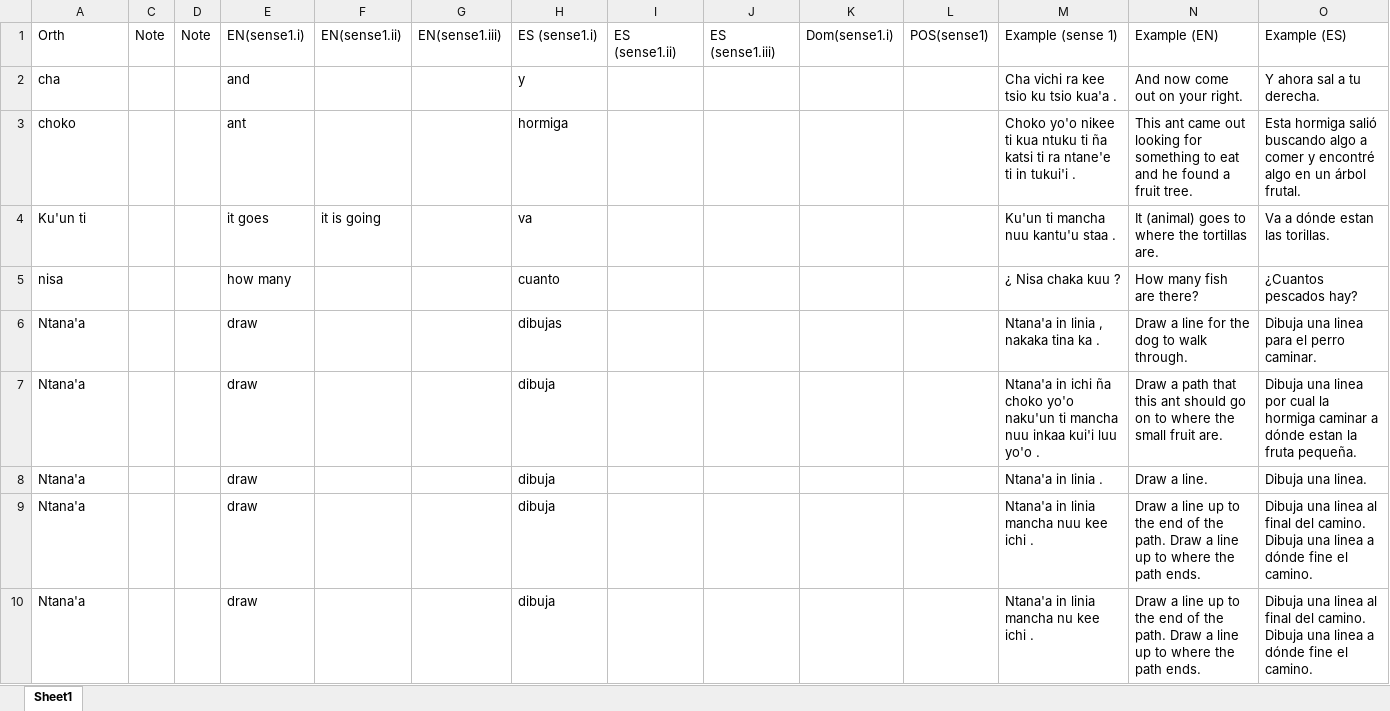
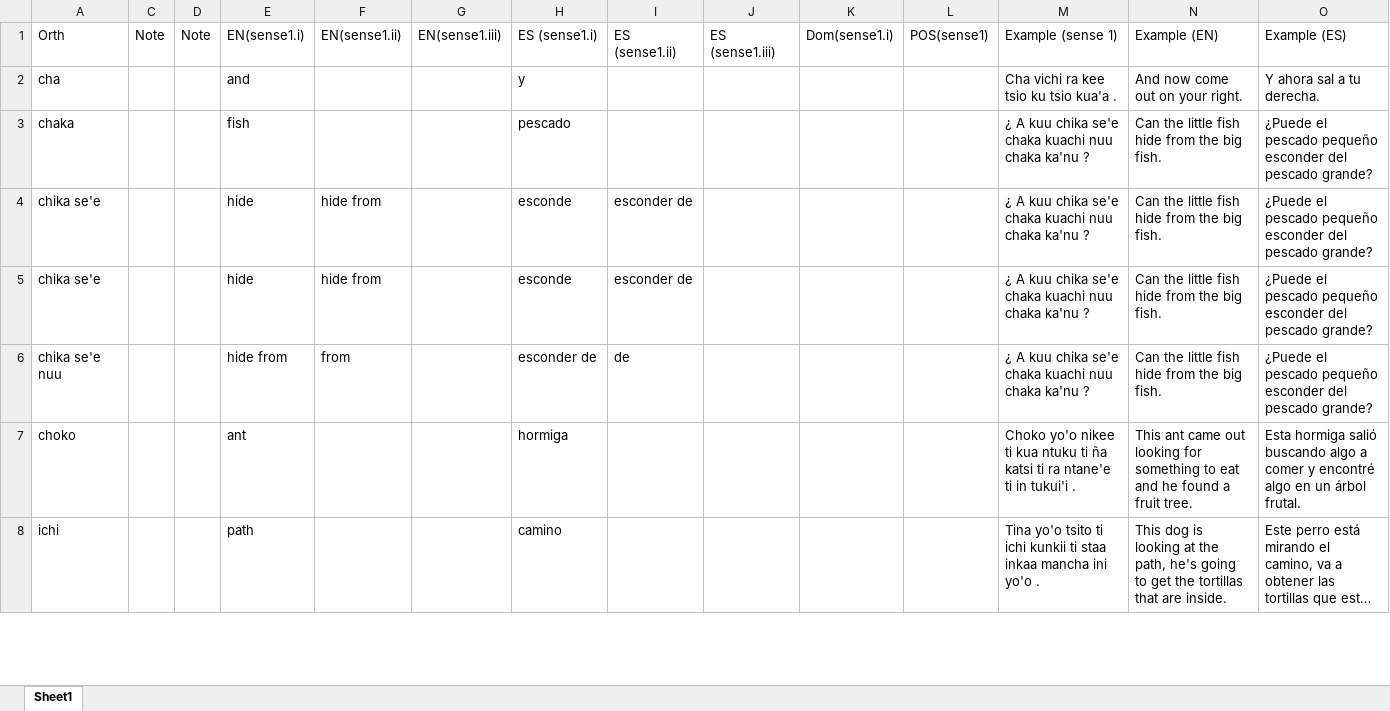
Before and after one commit to iljackb/Mixtepec_Mixtec, an Excel workbook: exports/L104-tok-result-csv.xlsx, sheet Sheet1, drawn as a sheet; only a part is shown; the shorter side is filled out with more unchanged rows; long unchanged cells end in …; values as stored, in another font and other column widths than the file's, no cell formats; removed rows and columns are numbered as before the commit, all else as after; the diff covers the shown part only; the diff names each change by its address in the sheet, - before the commit and + after, or states it on an @@ line.

```diff
--- a/exports/L104-tok-result-csv.xlsx (sheet Sheet1)
+++ b/exports/L104-tok-result-csv.xlsx (sheet Sheet1)
@@ row 21 moved to row 3: chaka @@
@@ row 24 moved to row 4: chika se'e @@
@@ row 117 moved to row 5: chika se'e @@
@@ row 110 moved to row 6: chika se'e nuu @@
-row 4: Ku'un ti |  |  | it goes | it is going |  | va |  |  |  |  | Ku'un ti mancha nuu kantu'u staa . | It (animal) goes to where the tortillas are. | Va a dónde estan las torillas.
@@ row 5 moved to row 65: nisa @@
-row 6: Ntana'a |  |  | draw |  |  | dibujas |  |  |  |  | Ntana'a in linia , nakaka tina ka . | Draw a line for the dog to walk through. | Dibuja una linea para el perro caminar.
-row 7: Ntana'a |  |  | draw |  |  | dibuja |  |  |  |  | Ntana'a in ichi ña choko yo'o naku'un ti mancha nuu inkaa kui'i luu yo'o . | Draw a path that this ant should go on to where the small fruit are. | Dibuja una linea por cual la hormiga caminar a dónde estan la fruta pequeña.
-row 8: Ntana'a |  |  | draw |  |  | dibuja |  |  |  |  | Ntana'a in linia . | Draw a line. | Dibuja una linea.
-row 9: Ntana'a |  |  | draw |  |  | dibuja |  |  |  |  | Ntana'a in linia mancha nuu kee ichi . | Draw a line up to the end of the path. Draw a line up to where the path ends. | Dibuja una linea al final del camino. Dibuja una linea a dónde fine el camino.
-row 10: Ntana'a |  |  | draw |  |  | dibuja |  |  |  |  | Ntana'a in linia mancha nu kee ichi . | Draw a line up to the end of the path. Draw a line up to where the path ends. | Dibuja una linea al final del camino. Dibuja una linea a dónde fine el camino.
```
Also changed, not shown: 10 added rows, 54 removed rows, 25 moved rows and 3 edited cells elsewhere in this sheet, cell formats, exports/L103-tok-result-csv.xlsx, exports/L106-tok-result-csv.xlsx, 17 other files.
